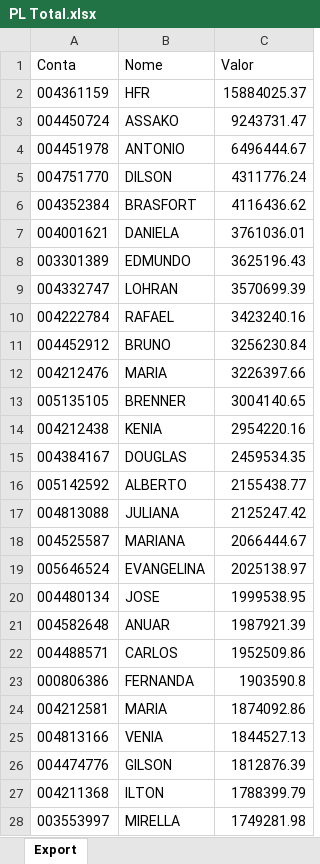
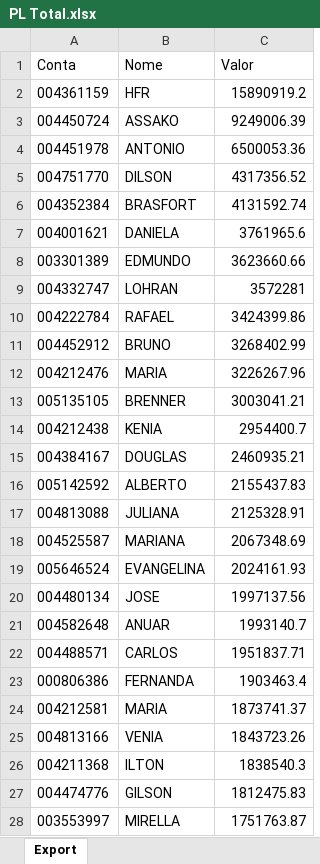
Before and after one commit to bluemetrixgit/Mesa_de_operacao, an Excel workbook: PL Total.xlsx, sheet Export, drawn as a sheet; only a part is shown; values as stored, in another font and other column widths than the file's, no borders; removed rows and columns are numbered as before the commit, all else as after; the diff covers the shown part only; the diff names each change by its address in the sheet, - before the commit and + after, or states it on an @@ line.

```diff
--- a/PL Total.xlsx (sheet Export)
+++ b/PL Total.xlsx (sheet Export)
-C2 (Valor): 15884025.37
+C2 (Valor): 15890919.2
-C3 (Valor): 9243731.47
+C3 (Valor): 9249006.39
-C4 (Valor): 6496444.67
+C4 (Valor): 6500053.36
-C5 (Valor): 4311776.24
+C5 (Valor): 4317356.52
-C6 (Valor): 4116436.62
+C6 (Valor): 4131592.74
-C7 (Valor): 3761036.01
+C7 (Valor): 3761965.6
-C8 (Valor): 3625196.43
+C8 (Valor): 3623660.66
-C9 (Valor): 3570699.39
+C9 (Valor): 3572281
-C10 (Valor): 3423240.16
+C10 (Valor): 3424399.86
-C11 (Valor): 3256230.84
+C11 (Valor): 3268402.99
-C12 (Valor): 3226397.66
+C12 (Valor): 3226267.96
-C13 (Valor): 3004140.65
+C13 (Valor): 3003041.21
-C14 (Valor): 2954220.16
+C14 (Valor): 2954400.7
-C15 (Valor): 2459534.35
+C15 (Valor): 2460935.21
-C16 (Valor): 2155438.77
+C16 (Valor): 2155437.83
-C17 (Valor): 2125247.42
+C17 (Valor): 2125328.91
-C18 (Valor): 2066444.67
+C18 (Valor): 2067348.69
-C19 (Valor): 2025138.97
+C19 (Valor): 2024161.93
-C20 (Valor): 1999538.95
+C20 (Valor): 1997137.56
-C21 (Valor): 1987921.39
+C21 (Valor): 1993140.7
-C22 (Valor): 1952509.86
+C22 (Valor): 1951837.71
-C23 (Valor): 1903590.8
+C23 (Valor): 1903463.4
-C24 (Valor): 1874092.86
+C24 (Valor): 1873741.37
-C25 (Valor): 1844527.13
+C25 (Valor): 1843723.26
-row 26: 004474776 | GILSON | 1812876.39
-C26 (Valor): 1788399.79
+C26 (Valor): 1838540.3
+row 27: 004474776 | GILSON | 1812475.83
-C28 (Valor): 1749281.98
+C28 (Valor): 1751763.87
```
Also changed, not shown: 49 added rows, 49 removed rows and 438 edited cells elsewhere in this sheet, Posição.xlsx, Saldo.xlsx, 4 other files.
